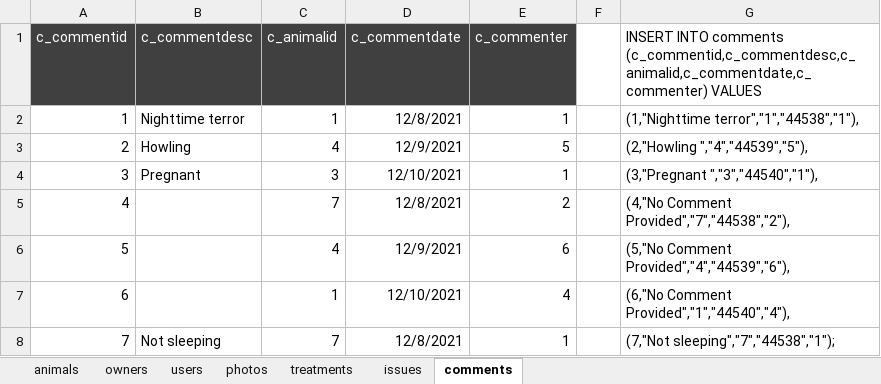
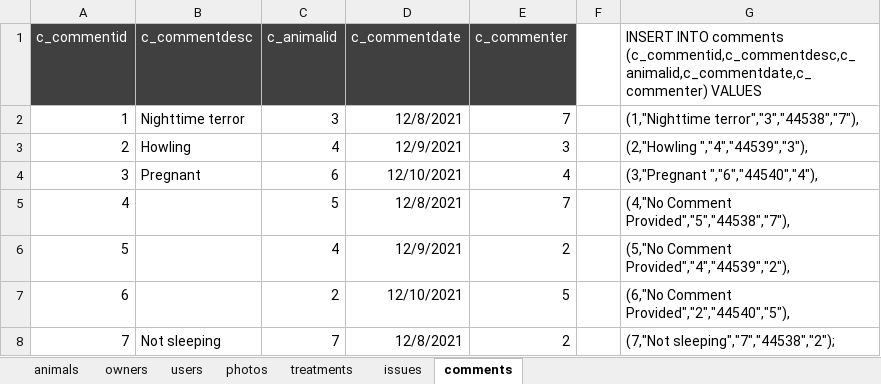
Before and after one commit to zbhavyai/veterinary-clinic, an Excel workbook: sql/04_dummy_data_generator.xlsx, sheet comments, drawn as a sheet; values as stored, in another font and other column widths than the file's, no borders; the diff names each change by its address in the sheet, - before the commit and + after, or states it on an @@ line.

```diff
--- a/sql/04_dummy_data_generator.xlsx (sheet comments)
+++ b/sql/04_dummy_data_generator.xlsx (sheet comments)
-C2 (c_animalid): 1
+C2 (c_animalid): 3
-E2 (c_commenter): 1
+E2 (c_commenter): 7
-G2: (1,"Nighttime terror","1","44538","1"),
+G2: (1,"Nighttime terror","3","44538","7"),
-E3 (c_commenter): 5
+E3 (c_commenter): 3
-G3: (2,"Howling ","4","44539","5"),
+G3: (2,"Howling ","4","44539","3"),
-C4 (c_animalid): 3
+C4 (c_animalid): 6
-E4 (c_commenter): 1
+E4 (c_commenter): 4
-G4: (3,"Pregnant ","3","44540","1"),
+G4: (3,"Pregnant ","6","44540","4"),
-C5 (c_animalid): 7
+C5 (c_animalid): 5
-E5 (c_commenter): 2
+E5 (c_commenter): 7
-G5: (4,"No Comment Provided","7","44538","2"),
+G5: (4,"No Comment Provided","5","44538","7"),
-E6 (c_commenter): 6
+E6 (c_commenter): 2
-G6: (5,"No Comment Provided","4","44539","6"),
+G6: (5,"No Comment Provided","4","44539","2"),
-C7 (c_animalid): 1
+C7 (c_animalid): 2
-E7 (c_commenter): 4
+E7 (c_commenter): 5
-G7: (6,"No Comment Provided","1","44540","4"),
+G7: (6,"No Comment Provided","2","44540","5"),
-E8 (c_commenter): 1
+E8 (c_commenter): 2
-G8: (7,"Not sleeping","7","44538","1");
+G8: (7,"Not sleeping","7","44538","2");
```
Also changed, not shown: sheet users, sheet animals, sheet owners, sheet photos, sheet issues, sheet treatments, 1 other file.
